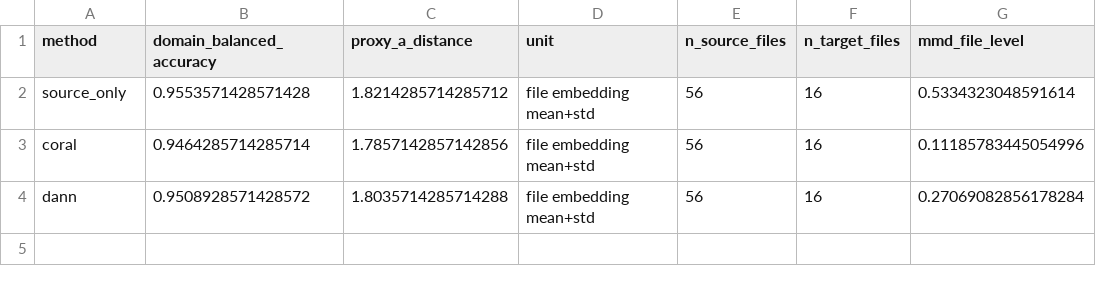
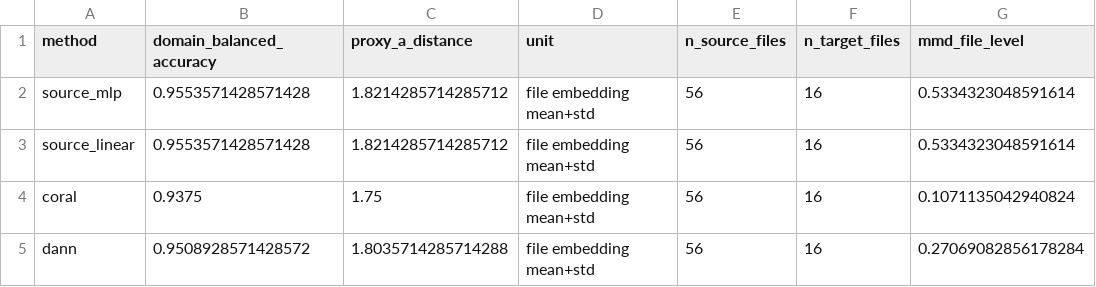
Before and after one commit to excalibur-saber-666/25_E, a CSV file: outputs/q3/domain_metrics.csv, drawn as a sheet.

```diff
--- a/outputs/q3/domain_metrics.csv
+++ b/outputs/q3/domain_metrics.csv
@@ -1,4 +1,5 @@
 method,domain_balanced_accuracy,proxy_a_distance,unit,n_source_files,n_target_files,mmd_file_level
-source_only,0.9553571428571428,1.8214285714285712,file embedding mean+std,56,16,0.5334323048591614
-coral,0.9464285714285714,1.7857142857142856,file embedding mean+std,56,16,0.11185783445054996
+source_mlp,0.9553571428571428,1.8214285714285712,file embedding mean+std,56,16,0.5334323048591614
+source_linear,0.9553571428571428,1.8214285714285712,file embedding mean+std,56,16,0.5334323048591614
+coral,0.9375,1.75,file embedding mean+std,56,16,0.1071135042940824
 dann,0.9508928571428572,1.8035714285714288,file embedding mean+std,56,16,0.27069082856178284
```
Also changed, not shown: outputs/q3/coral_predictions.csv, outputs/q3/target_predictions_final.csv, 32 other files.
